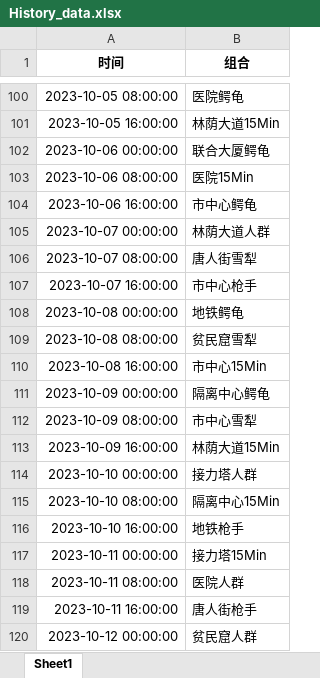
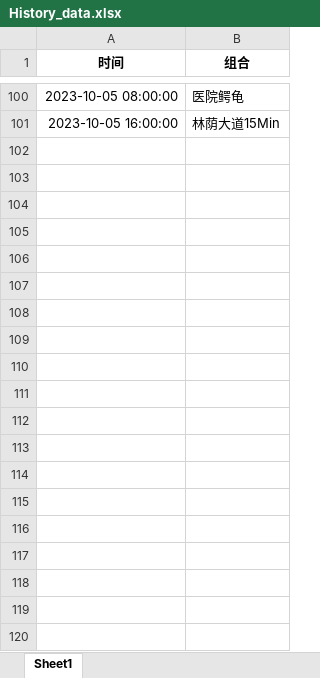
Before and after one commit to WeimingZhuang/streamlit_demo, an Excel workbook: History_data.xlsx, sheet Sheet1, drawn as a sheet; only a part is shown, gaps mark what is left out; values as stored, in another font and other column widths than the file's, no borders; the diff covers the shown part only; the diff names each change by its address in the sheet, - before the commit and + after, or states it on an @@ line.

```diff
--- a/History_data.xlsx (sheet Sheet1)
+++ b/History_data.xlsx (sheet Sheet1)
-row 102: 2023-10-06 00:00:00 | 联合大厦鳄龟
-row 103: 2023-10-06 08:00:00 | 医院15Min
-row 104: 2023-10-06 16:00:00 | 市中心鳄龟
-row 105: 2023-10-07 00:00:00 | 林荫大道人群
-row 106: 2023-10-07 08:00:00 | 唐人街雪犁
-row 107: 2023-10-07 16:00:00 | 市中心枪手
-row 108: 2023-10-08 00:00:00 | 地铁鳄龟
-row 109: 2023-10-08 08:00:00 | 贫民窟雪犁
-row 110: 2023-10-08 16:00:00 | 市中心15Min
-row 111: 2023-10-09 00:00:00 | 隔离中心鳄龟
-row 112: 2023-10-09 08:00:00 | 市中心雪犁
-row 113: 2023-10-09 16:00:00 | 林荫大道15Min
-row 114: 2023-10-10 00:00:00 | 接力塔人群
-row 115: 2023-10-10 08:00:00 | 隔离中心15Min
-row 116: 2023-10-10 16:00:00 | 地铁枪手
-row 117: 2023-10-11 00:00:00 | 接力塔15Min
-row 118: 2023-10-11 08:00:00 | 医院人群
-row 119: 2023-10-11 16:00:00 | 唐人街枪手
-row 120: 2023-10-12 00:00:00 | 贫民窟人群
```
Also changed, not shown: 281 removed rows and 1 edited cell elsewhere in this sheet, 2 other files.
